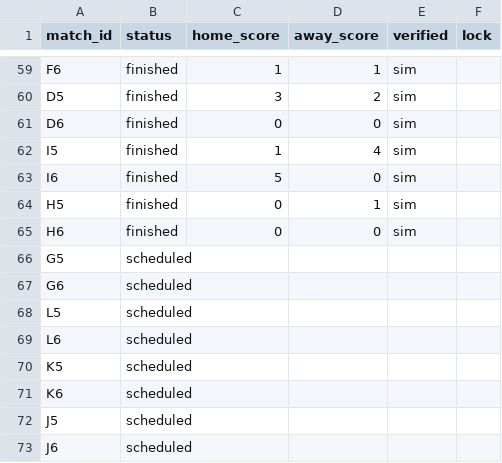
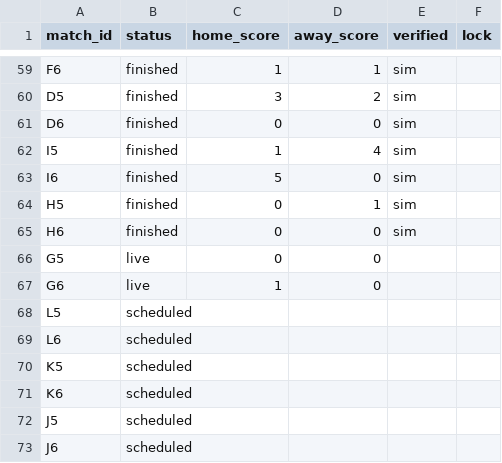
Before and after one commit to paulocrepaldi81/bolao-miha-2026, a CSV file: engine/data/results.csv, drawn as a sheet; only a part is shown, gaps mark what is left out.

```diff
--- a/engine/data/results.csv
+++ b/engine/data/results.csv
@@ -65,4 +65,4 @@ H5,finished,0,1,sim,
 H6,finished,0,0,sim,
-G5,scheduled,,,,
-G6,scheduled,,,,
+G5,live,0,0,,
+G6,live,1,0,,
 L5,scheduled,,,,
```
Also changed, not shown: 2 other files.
